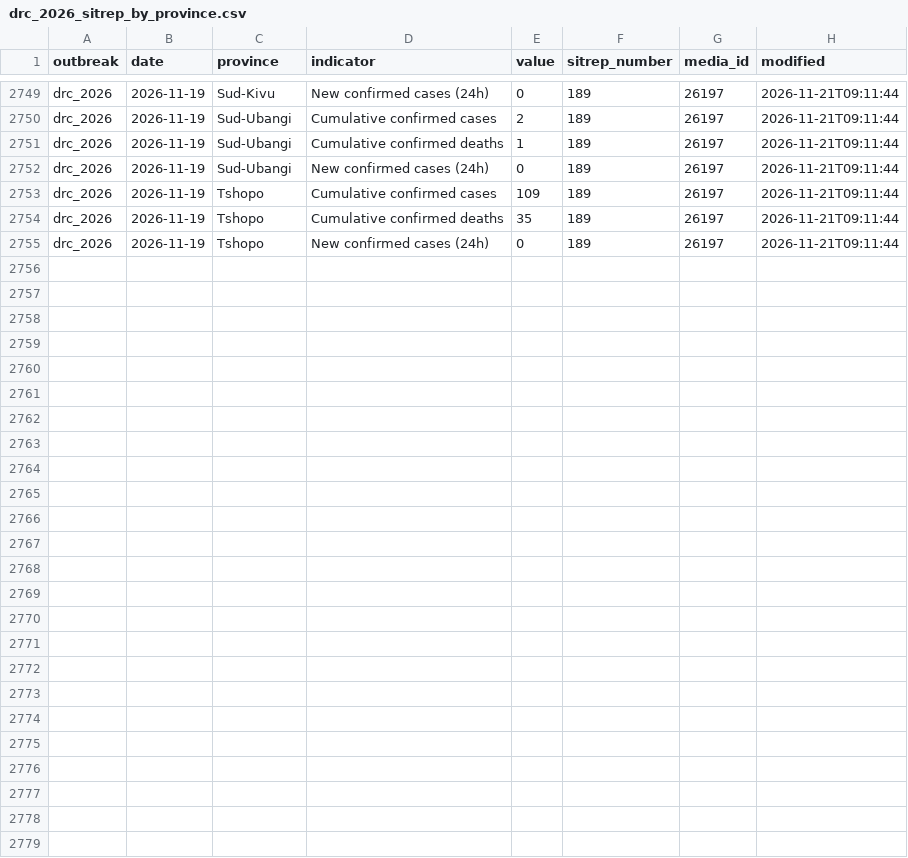
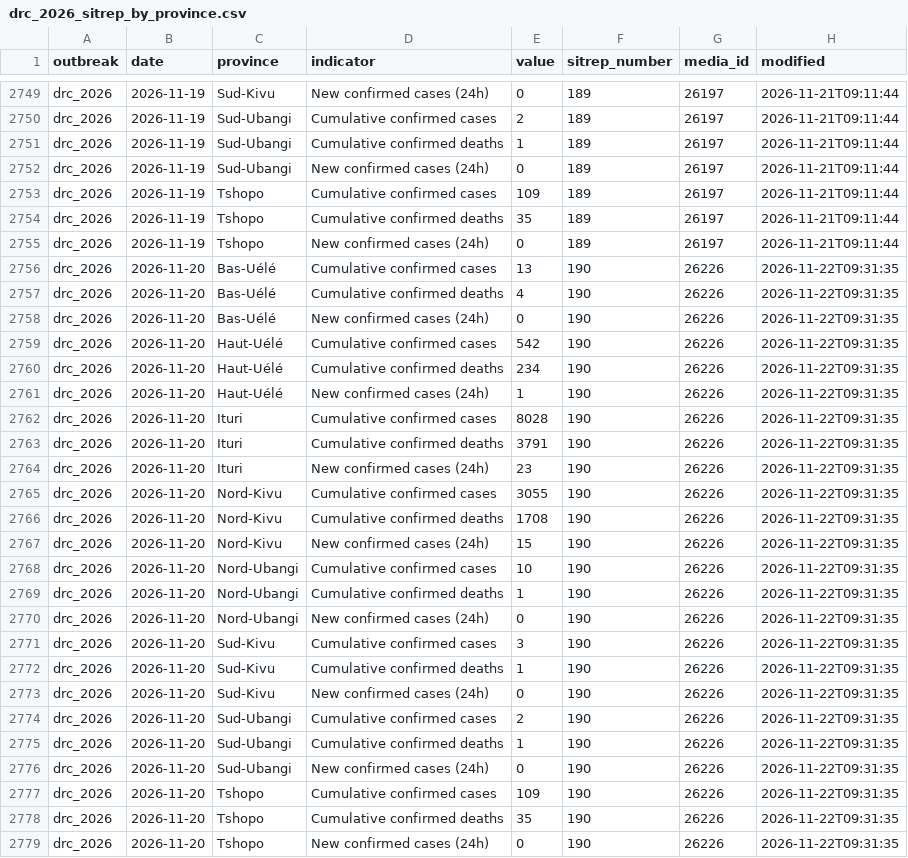
Before and after one commit to ONEcampaign/ebola-2026-outbreak, a CSV file: data/processed/drc_2026_sitrep_by_province.csv, drawn as a sheet; only a part is shown, gaps mark what is left out; the diff names each change by its address in the sheet, - before the commit and + after, or states it on an @@ line.

```diff
--- a/data/processed/drc_2026_sitrep_by_province.csv
+++ b/data/processed/drc_2026_sitrep_by_province.csv
+row 2756: drc_2026 | 2026-11-20 | Bas-Uélé | Cumulative confirmed cases | 13 | 190 | 26226 | 2026-11-22T09:31:35
+row 2757: drc_2026 | 2026-11-20 | Bas-Uélé | Cumulative confirmed deaths | 4 | 190 | 26226 | 2026-11-22T09:31:35
+row 2758: drc_2026 | 2026-11-20 | Bas-Uélé | New confirmed cases (24h) | 0 | 190 | 26226 | 2026-11-22T09:31:35
+row 2759: drc_2026 | 2026-11-20 | Haut-Uélé | Cumulative confirmed cases | 542 | 190 | 26226 | 2026-11-22T09:31:35
+row 2760: drc_2026 | 2026-11-20 | Haut-Uélé | Cumulative confirmed deaths | 234 | 190 | 26226 | 2026-11-22T09:31:35
+row 2761: drc_2026 | 2026-11-20 | Haut-Uélé | New confirmed cases (24h) | 1 | 190 | 26226 | 2026-11-22T09:31:35
+row 2762: drc_2026 | 2026-11-20 | Ituri | Cumulative confirmed cases | 8028 | 190 | 26226 | 2026-11-22T09:31:35
+row 2763: drc_2026 | 2026-11-20 | Ituri | Cumulative confirmed deaths | 3791 | 190 | 26226 | 2026-11-22T09:31:35
+row 2764: drc_2026 | 2026-11-20 | Ituri | New confirmed cases (24h) | 23 | 190 | 26226 | 2026-11-22T09:31:35
+row 2765: drc_2026 | 2026-11-20 | Nord-Kivu | Cumulative confirmed cases | 3055 | 190 | 26226 | 2026-11-22T09:31:35
+row 2766: drc_2026 | 2026-11-20 | Nord-Kivu | Cumulative confirmed deaths | 1708 | 190 | 26226 | 2026-11-22T09:31:35
+row 2767: drc_2026 | 2026-11-20 | Nord-Kivu | New confirmed cases (24h) | 15 | 190 | 26226 | 2026-11-22T09:31:35
+row 2768: drc_2026 | 2026-11-20 | Nord-Ubangi | Cumulative confirmed cases | 10 | 190 | 26226 | 2026-11-22T09:31:35
+row 2769: drc_2026 | 2026-11-20 | Nord-Ubangi | Cumulative confirmed deaths | 1 | 190 | 26226 | 2026-11-22T09:31:35
+row 2770: drc_2026 | 2026-11-20 | Nord-Ubangi | New confirmed cases (24h) | 0 | 190 | 26226 | 2026-11-22T09:31:35
+row 2771: drc_2026 | 2026-11-20 | Sud-Kivu | Cumulative confirmed cases | 3 | 190 | 26226 | 2026-11-22T09:31:35
+row 2772: drc_2026 | 2026-11-20 | Sud-Kivu | Cumulative confirmed deaths | 1 | 190 | 26226 | 2026-11-22T09:31:35
+row 2773: drc_2026 | 2026-11-20 | Sud-Kivu | New confirmed cases (24h) | 0 | 190 | 26226 | 2026-11-22T09:31:35
+row 2774: drc_2026 | 2026-11-20 | Sud-Ubangi | Cumulative confirmed cases | 2 | 190 | 26226 | 2026-11-22T09:31:35
+row 2775: drc_2026 | 2026-11-20 | Sud-Ubangi | Cumulative confirmed deaths | 1 | 190 | 26226 | 2026-11-22T09:31:35
+row 2776: drc_2026 | 2026-11-20 | Sud-Ubangi | New confirmed cases (24h) | 0 | 190 | 26226 | 2026-11-22T09:31:35
+row 2777: drc_2026 | 2026-11-20 | Tshopo | Cumulative confirmed cases | 109 | 190 | 26226 | 2026-11-22T09:31:35
+row 2778: drc_2026 | 2026-11-20 | Tshopo | Cumulative confirmed deaths | 35 | 190 | 26226 | 2026-11-22T09:31:35
+row 2779: drc_2026 | 2026-11-20 | Tshopo | New confirmed cases (24h) | 0 | 190 | 26226 | 2026-11-22T09:31:35
```
Also changed, not shown: data/processed/drc_2026_cumulative_confirmed_cases.csv, data/processed/drc_2026_indicators_by_date.csv.
